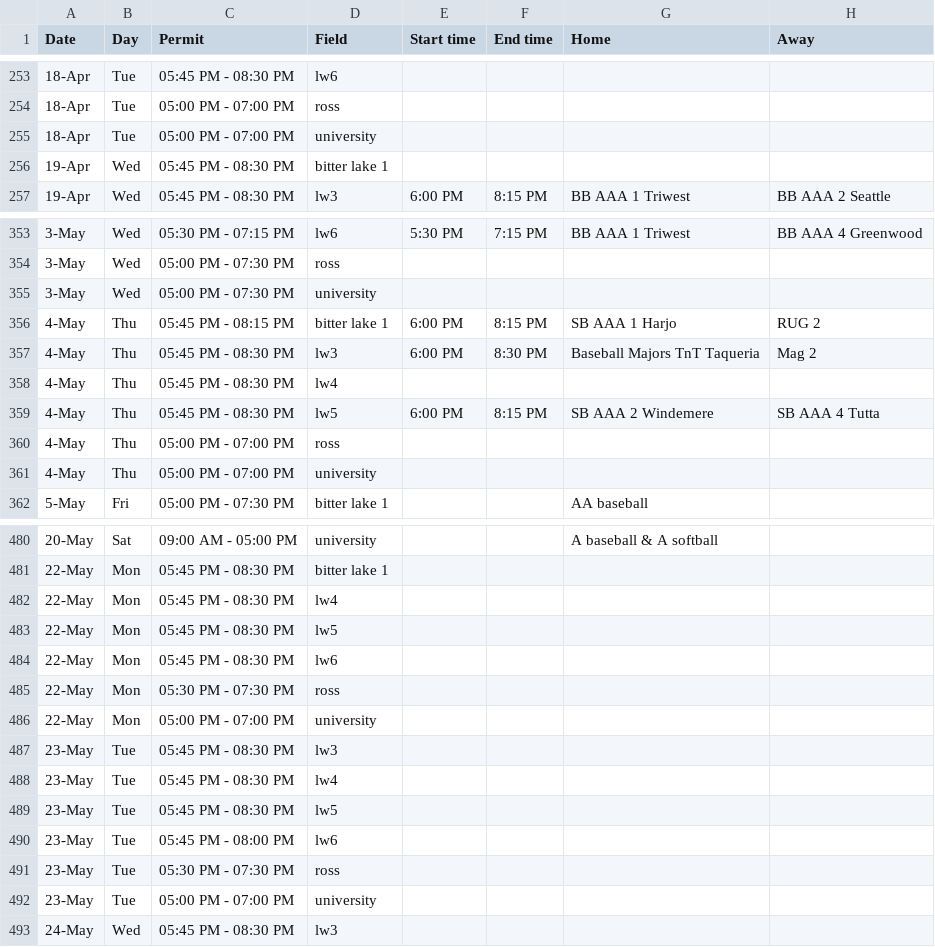
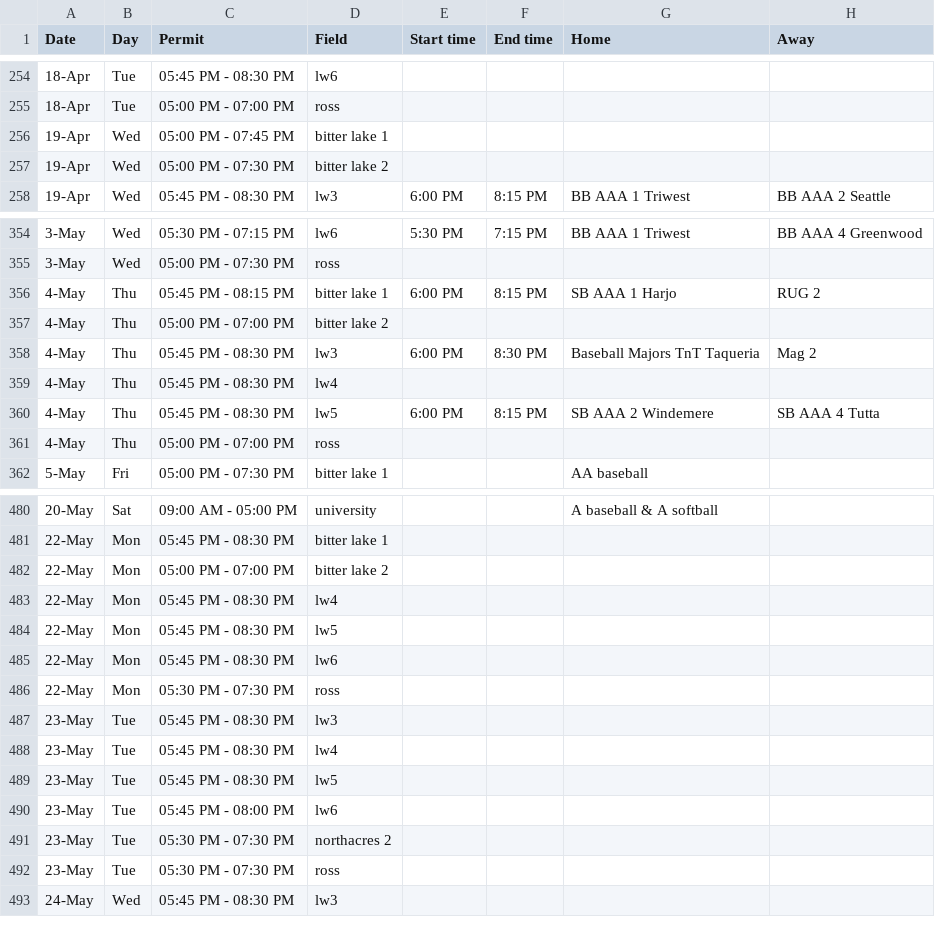
Before and after one commit to ncllball/ncll-schedule, a CSV file: assigned_permits_60ft.csv, drawn as a sheet; only a part is shown, gaps mark what is left out; the diff covers the shown part only.

```diff
--- a/assigned_permits_60ft.csv
+++ b/assigned_permits_60ft.csv
@@ -254,4 +255,4 @@ Date,Day,Permit,Field,Start time,End time,Home,Away
 18-Apr,Tue,05:00 PM - 07:00 PM,ross,,,,
-18-Apr,Tue,05:00 PM - 07:00 PM,university,,,,
-19-Apr,Wed,05:45 PM - 08:30 PM,bitter lake 1,,,,
+19-Apr,Wed,05:00 PM - 07:45 PM,bitter lake 1,,,,
+19-Apr,Wed,05:00 PM - 07:30 PM,bitter lake 2,,,,
 19-Apr,Wed,05:45 PM - 08:30 PM,lw3,6:00 PM,8:15 PM,BB AAA 1 Triwest,BB AAA 2 Seattle
@@ -354,4 +355,4 @@ Date,Day,Permit,Field,Start time,End time,Home,Away
 3-May,Wed,05:00 PM - 07:30 PM,ross,,,,
-3-May,Wed,05:00 PM - 07:30 PM,university,,,,
 4-May,Thu,05:45 PM - 08:15 PM,bitter lake 1,6:00 PM,8:15 PM,SB AAA 1 Harjo,RUG 2
+4-May,Thu,05:00 PM - 07:00 PM,bitter lake 2,,,,
 4-May,Thu,05:45 PM - 08:30 PM,lw3,6:00 PM,8:30 PM,Baseball Majors TnT Taqueria,Mag 2
@@ -360,3 +361,2 @@ Date,Day,Permit,Field,Start time,End time,Home,Away
 4-May,Thu,05:00 PM - 07:00 PM,ross,,,,
-4-May,Thu,05:00 PM - 07:00 PM,university,,,,
 5-May,Fri,05:00 PM - 07:30 PM,bitter lake 1,,,AA baseball,
@@ -481,2 +481,3 @@ Date,Day,Permit,Field,Start time,End time,Home,Away
 22-May,Mon,05:45 PM - 08:30 PM,bitter lake 1,,,,
+22-May,Mon,05:00 PM - 07:00 PM,bitter lake 2,,,,
 22-May,Mon,05:45 PM - 08:30 PM,lw4,,,,
@@ -485,3 +486,2 @@ Date,Day,Permit,Field,Start time,End time,Home,Away
 22-May,Mon,05:30 PM - 07:30 PM,ross,,,,
-22-May,Mon,05:00 PM - 07:00 PM,university,,,,
 23-May,Tue,05:45 PM - 08:30 PM,lw3,,,,
@@ -490,4 +490,4 @@ Date,Day,Permit,Field,Start time,End time,Home,Away
 23-May,Tue,05:45 PM - 08:00 PM,lw6,,,,
+23-May,Tue,05:30 PM - 07:30 PM,northacres 2,,,,
 23-May,Tue,05:30 PM - 07:30 PM,ross,,,,
-23-May,Tue,05:00 PM - 07:00 PM,university,,,,
 24-May,Wed,05:45 PM - 08:30 PM,lw3,,,,
```
Also changed, not shown: 21 added rows, 15 removed rows and 3 edited cells elsewhere in this file, permits_60ft.csv, permits_from_parks.csv.
